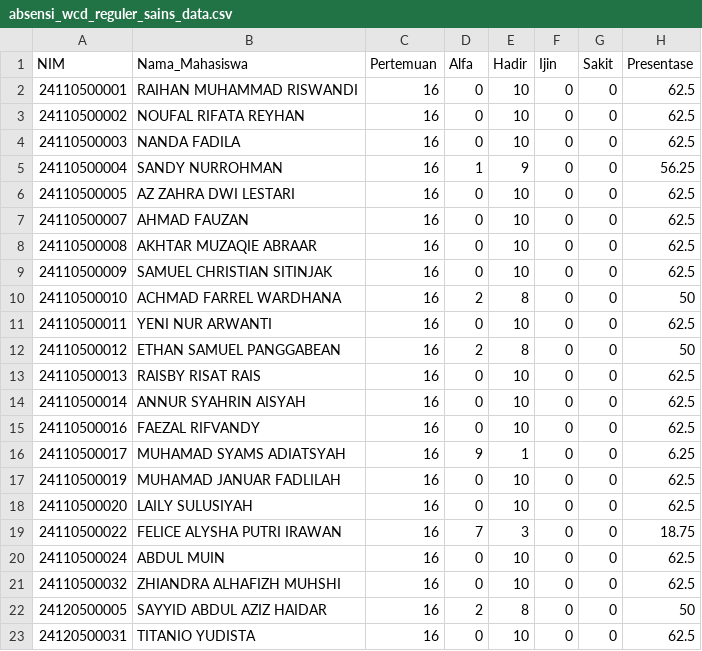
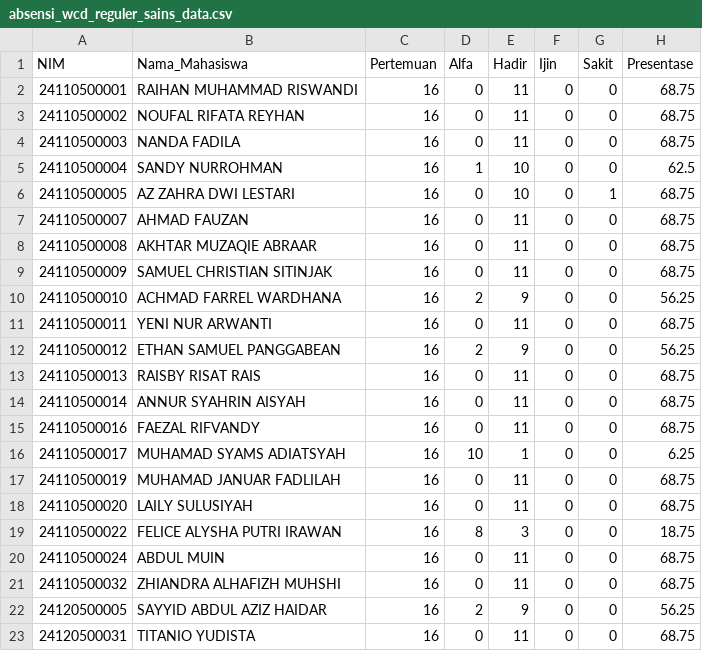
Before and after one commit to adambhuana/uts_2024_genap, a CSV file: absensi_wcd_reguler_sains_data.csv, drawn as a sheet.

```diff
--- a/absensi_wcd_reguler_sains_data.csv
+++ b/absensi_wcd_reguler_sains_data.csv
@@ -1,23 +1,23 @@
 NIM,Nama_Mahasiswa,Pertemuan,Alfa,Hadir,Ijin,Sakit,Presentase
-24110500001,RAIHAN MUHAMMAD RISWANDI,16,0,10,0,0,62.5
-24110500002,NOUFAL RIFATA REYHAN,16,0,10,0,0,62.5
-24110500003,NANDA FADILA,16,0,10,0,0,62.5
-24110500004,SANDY NURROHMAN,16,1,9,0,0,56.25
-24110500005,AZ ZAHRA DWI LESTARI,16,0,10,0,0,62.5
-24110500007,AHMAD FAUZAN,16,0,10,0,0,62.5
-24110500008,AKHTAR MUZAQIE ABRAAR,16,0,10,0,0,62.5
-24110500009,SAMUEL CHRISTIAN SITINJAK,16,0,10,0,0,62.5
-24110500010,ACHMAD FARREL WARDHANA,16,2,8,0,0,50
-24110500011,YENI NUR ARWANTI,16,0,10,0,0,62.5
-24110500012,ETHAN SAMUEL PANGGABEAN,16,2,8,0,0,50
-24110500013,RAISBY RISAT RAIS,16,0,10,0,0,62.5
-24110500014,ANNUR SYAHRIN AISYAH,16,0,10,0,0,62.5
-24110500016,FAEZAL RIFVANDY,16,0,10,0,0,62.5
-24110500017,MUHAMAD SYAMS ADIATSYAH,16,9,1,0,0,6.25
-24110500019,MUHAMAD JANUAR FADLILAH,16,0,10,0,0,62.5
-24110500020,LAILY SULUSIYAH,16,0,10,0,0,62.5
-24110500022,FELICE ALYSHA PUTRI IRAWAN,16,7,3,0,0,18.75
-24110500024,ABDUL MUIN,16,0,10,0,0,62.5
-24110500032,ZHIANDRA ALHAFIZH MUHSHI,16,0,10,0,0,62.5
-24120500005,SAYYID ABDUL AZIZ HAIDAR,16,2,8,0,0,50
-24120500031,TITANIO YUDISTA,16,0,10,0,0,62.5
+24110500001,RAIHAN MUHAMMAD RISWANDI,16,0,11,0,0,68.75
+24110500002,NOUFAL RIFATA REYHAN,16,0,11,0,0,68.75
+24110500003,NANDA FADILA,16,0,11,0,0,68.75
+24110500004,SANDY NURROHMAN,16,1,10,0,0,62.5
+24110500005,AZ ZAHRA DWI LESTARI,16,0,10,0,1,68.75
+24110500007,AHMAD FAUZAN,16,0,11,0,0,68.75
+24110500008,AKHTAR MUZAQIE ABRAAR,16,0,11,0,0,68.75
+24110500009,SAMUEL CHRISTIAN SITINJAK,16,0,11,0,0,68.75
+24110500010,ACHMAD FARREL WARDHANA,16,2,9,0,0,56.25
+24110500011,YENI NUR ARWANTI,16,0,11,0,0,68.75
+24110500012,ETHAN SAMUEL PANGGABEAN,16,2,9,0,0,56.25
+24110500013,RAISBY RISAT RAIS,16,0,11,0,0,68.75
+24110500014,ANNUR SYAHRIN AISYAH,16,0,11,0,0,68.75
+24110500016,FAEZAL RIFVANDY,16,0,11,0,0,68.75
+24110500017,MUHAMAD SYAMS ADIATSYAH,16,10,1,0,0,6.25
+24110500019,MUHAMAD JANUAR FADLILAH,16,0,11,0,0,68.75
+24110500020,LAILY SULUSIYAH,16,0,11,0,0,68.75
+24110500022,FELICE ALYSHA PUTRI IRAWAN,16,8,3,0,0,18.75
+24110500024,ABDUL MUIN,16,0,11,0,0,68.75
+24110500032,ZHIANDRA ALHAFIZH MUHSHI,16,0,11,0,0,68.75
+24120500005,SAYYID ABDUL AZIZ HAIDAR,16,2,9,0,0,56.25
+24120500031,TITANIO YUDISTA,16,0,11,0,0,68.75
```
Also changed, not shown: absensi_com_pro_pros_sains_data.csv, absensi_wcd_pros_sains_data.csv, 1 other file.
